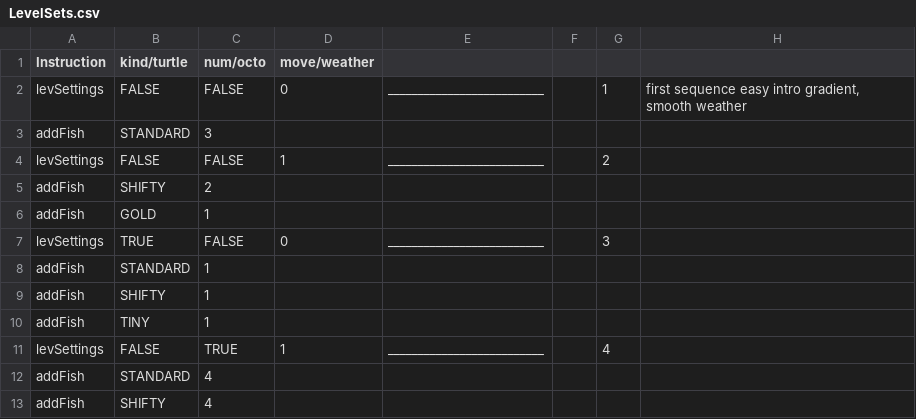
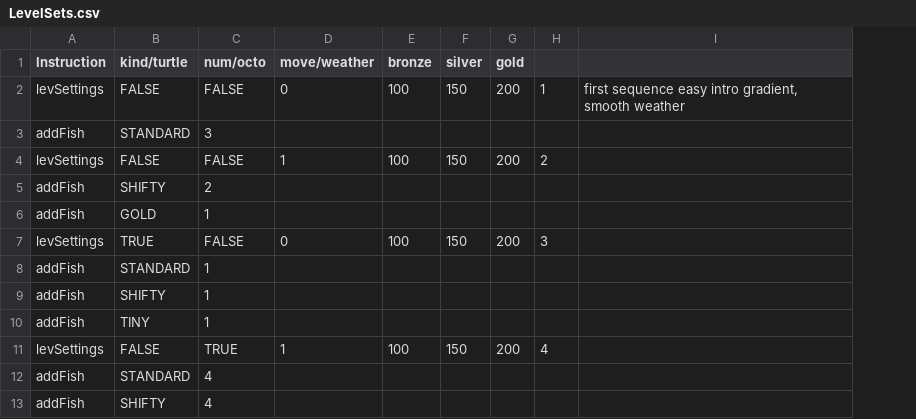
Before and after one commit to clownbox/harpoon-lagoon, a CSV file: Assets/Resources/LevelSets.csv, drawn as a sheet; only a part is shown; removed rows and columns are numbered as before the commit, all else as after; the diff names each change by its address in the sheet, - before the commit and + after, or states it on an @@ line.

Commit message:
First incremental checkin in per-level scoring goals (added to level data, load and display it in UI, not yet enforced/recognized and not authored)

```diff
--- a/Assets/Resources/LevelSets.csv
+++ b/Assets/Resources/LevelSets.csv
-column E, rows 2-11: __________________________ |  | __________________________ |  |  | __________________________ |  |  |  | __________________________
-column F, empty
+column E (bronze), rows 2-11: 100 |  | 100 |  |  | 100 |  |  |  | 100
+column F (silver), rows 2-11: 150 |  | 150 |  |  | 150 |  |  |  | 150
+column G (gold), rows 2-11: 200 |  | 200 |  |  | 200 |  |  |  | 200
```
Also changed, not shown: 5 other files.
